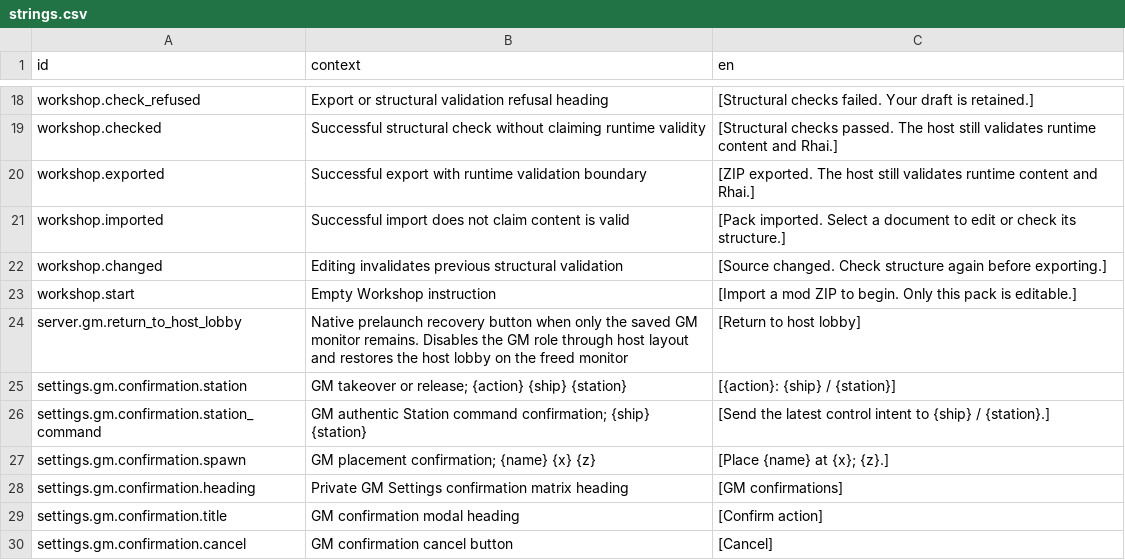
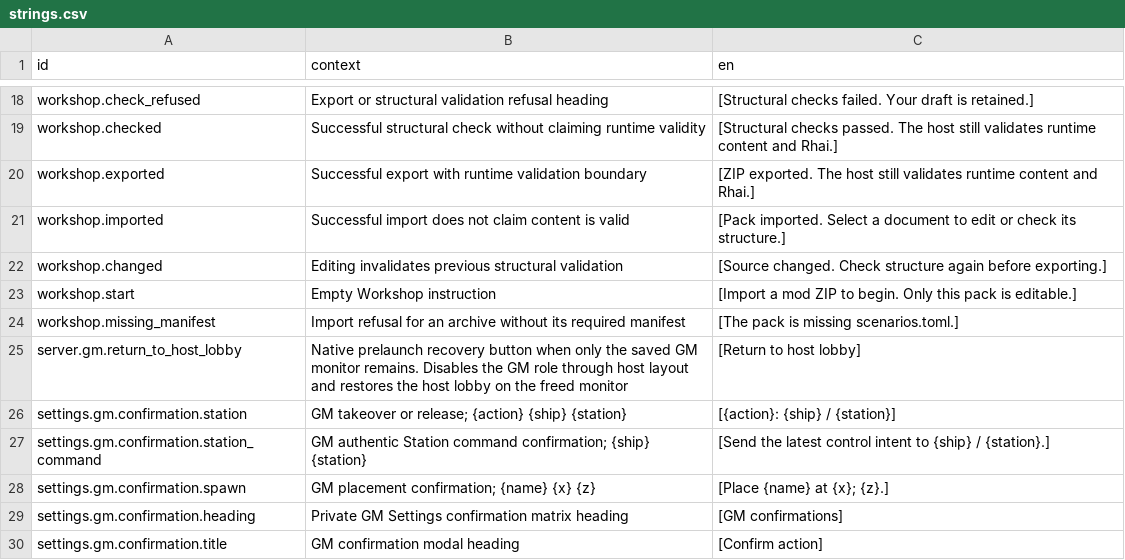
Before and after one commit to jkeywo/project-phoenix-v2, a CSV file: assets/strings/strings.csv, drawn as a sheet; only a part is shown, gaps mark what is left out; the shorter side is filled out with more unchanged rows; the diff names each change by its address in the sheet, - before the commit and + after, or states it on an @@ line.

Commit message:
fix(workshop): localise missing manifest refusal

```diff
--- a/assets/strings/strings.csv
+++ b/assets/strings/strings.csv
+row 24: workshop.missing_manifest | Import refusal for an archive without its required manifest | [The pack is missing scenarios.toml.]
```
Also changed, not shown: 3 other files.
